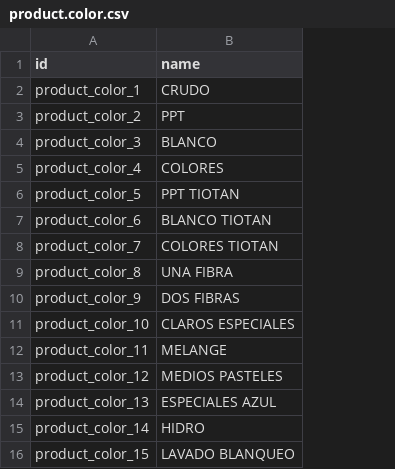
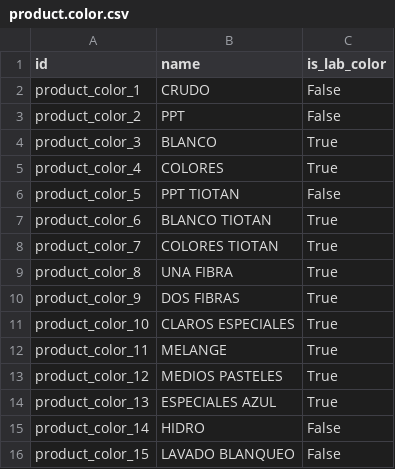
Before and after one commit to perucodex/idetex, a CSV file: idtx_sale_order/data/product.color.csv, drawn as a sheet; the diff names each change by its address in the sheet, - before the commit and + after, or states it on an @@ line.

```diff
--- a/idtx_sale_order/data/product.color.csv
+++ b/idtx_sale_order/data/product.color.csv
+column C (is_lab_color), rows 2-16: False | False | True | True | False | True | True | True | True | True | True | True | True | False | False
```
Also changed, not shown: 8 other files.
